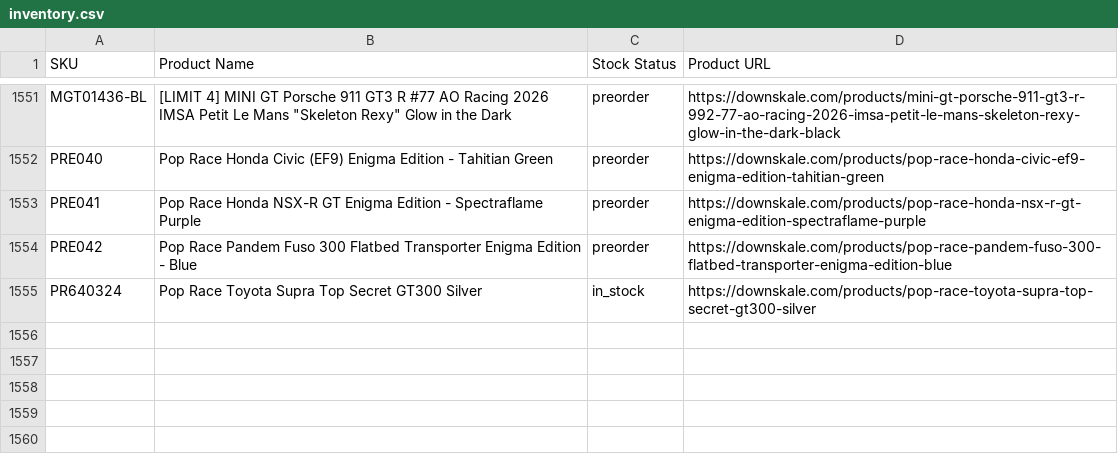
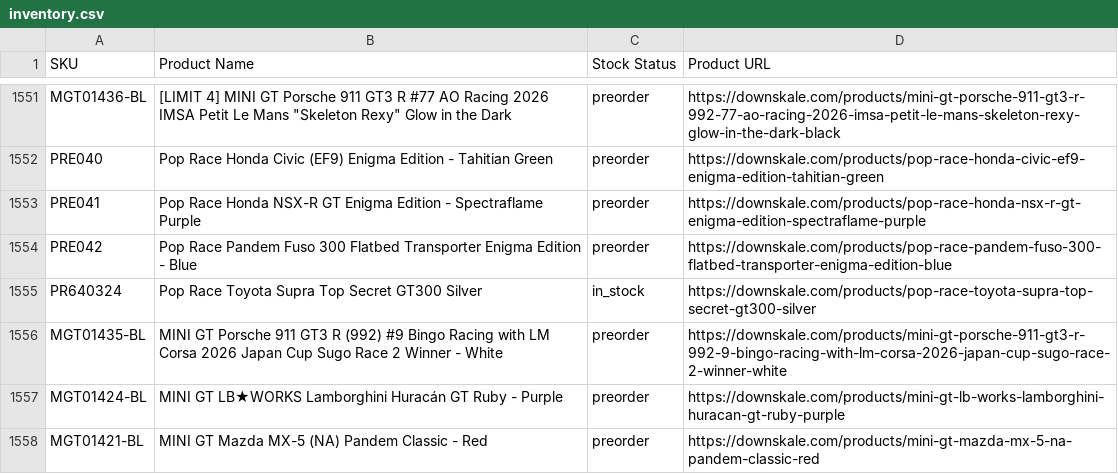
Before and after one commit to chrisboulas/downskale-inventory-feed-data, a CSV file: inventory.csv, drawn as a sheet; only a part is shown, gaps mark what is left out; the diff covers the shown part only; the diff names each change by its address in the sheet, - before the commit and + after, or states it on an @@ line.

```diff
--- a/inventory.csv
+++ b/inventory.csv
+row 1556: MGT01435-BL | MINI GT Porsche 911 GT3 R (992) #9 Bingo Racing with LM Corsa 2026 Japan Cup Sugo Race 2 Winner - White | preorder | https://downskale.com/products/mini-gt-porsche-911-gt3-r-992-9-bingo-racing-with-lm-corsa-2026-japan-cup-sugo-race-2-winner-white
+row 1557: MGT01424-BL | MINI GT LB★WORKS Lamborghini Huracán GT Ruby - Purple | preorder | https://downskale.com/products/mini-gt-lb-works-lamborghini-huracan-gt-ruby-purple
+row 1558: MGT01421-BL | MINI GT Mazda MX-5 (NA) Pandem Classic - Red | preorder | https://downskale.com/products/mini-gt-mazda-mx-5-na-pandem-classic-red
```
Also changed, not shown: 3 added rows and 13 edited cells elsewhere in this file.
